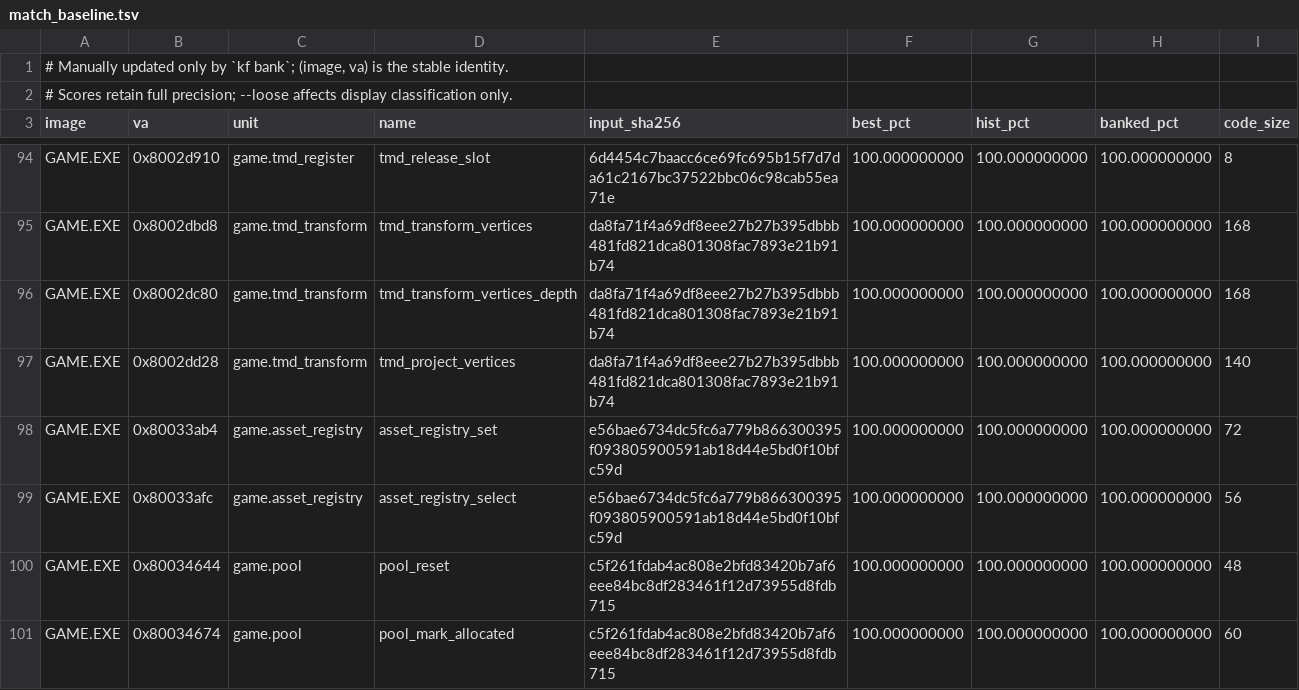
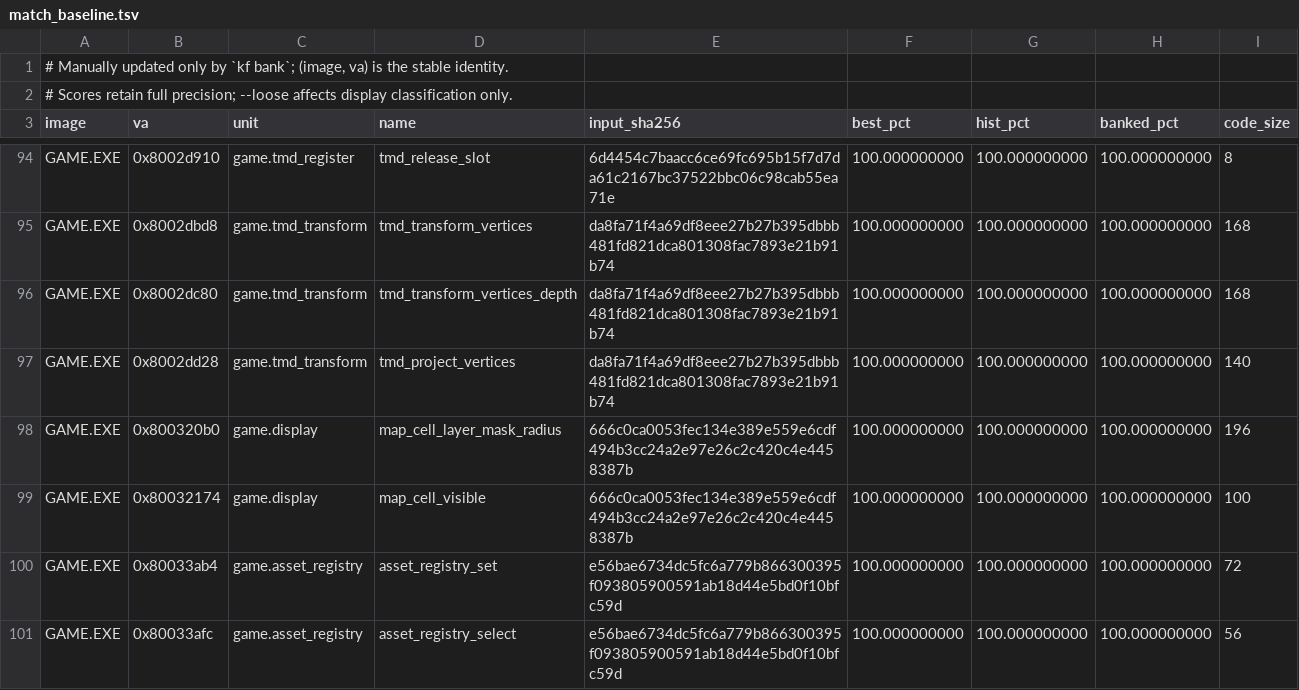
Before and after one commit to sushi-shi/kings-field-2-decomp, a TSV file: config/match_baseline.tsv, drawn as a sheet; only a part is shown, gaps mark what is left out; the shorter side is filled out with more unchanged rows; the diff names each change by its address in the sheet, - before the commit and + after, or states it on an @@ line.

```diff
--- a/config/match_baseline.tsv
+++ b/config/match_baseline.tsv
+row 98: GAME.EXE | 0x800320b0 | game.display | map_cell_layer_mask_radius | 666c0ca0053fec134e389e559e6cdf494b3cc24a2e97e26c2c420c4e4458387b | 100.000000000 | 100.000000000 | 100.000000000 | 196
+row 99: GAME.EXE | 0x80032174 | game.display | map_cell_visible | 666c0ca0053fec134e389e559e6cdf494b3cc24a2e97e26c2c420c4e4458387b | 100.000000000 | 100.000000000 | 100.000000000 | 100
```
Also changed, not shown: 1 other file.
